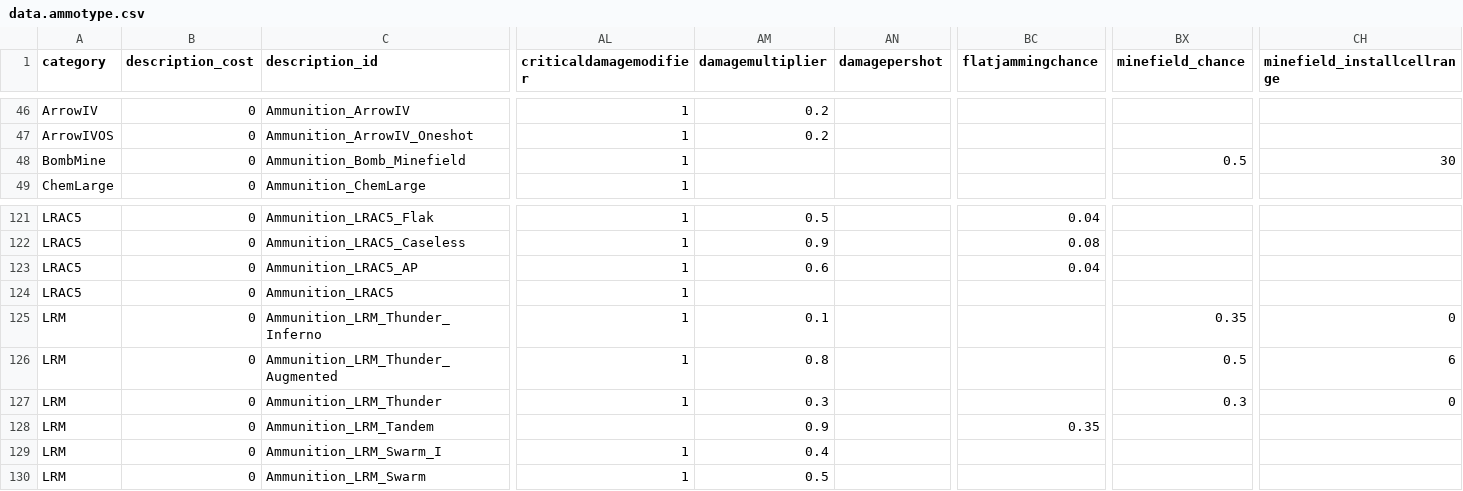
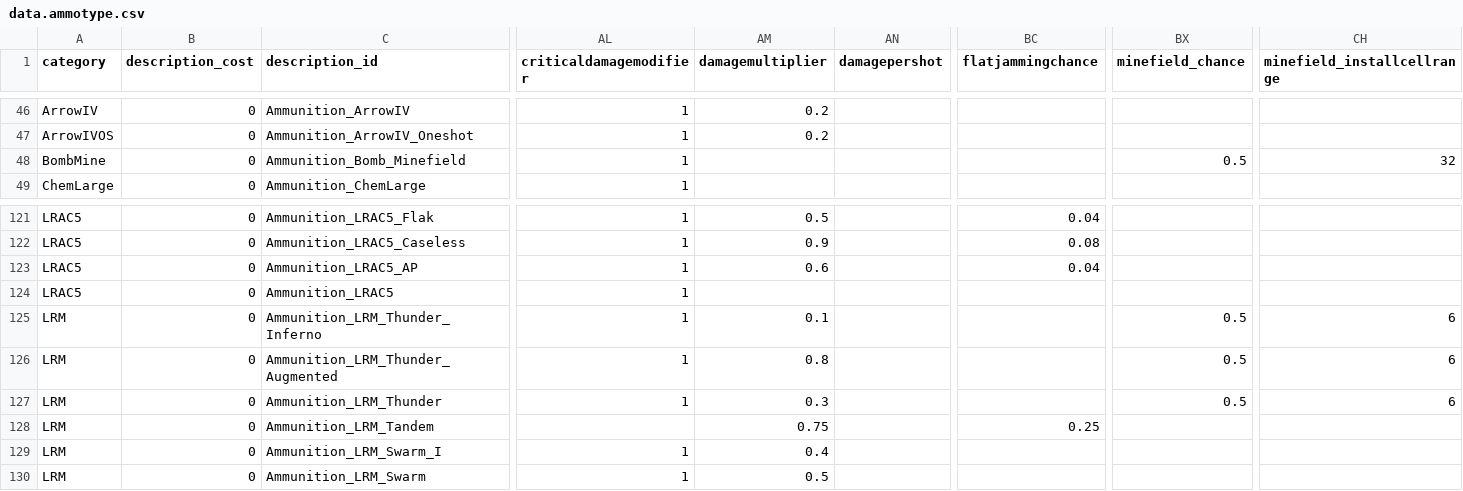
Before and after one commit to kaizhu256/roguetech-cheat, a CSV file: data.ammotype.csv, drawn as a sheet; only a part is shown, gaps mark what is left out; the diff names each change by its address in the sheet, - before the commit and + after, or states it on an @@ line.

```diff
--- a/data.ammotype.csv
+++ b/data.ammotype.csv
-CH48 (minefield_installcellrange): 30
+CH48 (minefield_installcellrange): 32
-BX125 (minefield_chance): 0.35
+BX125 (minefield_chance): 0.5
-CH125 (minefield_installcellrange): 0
+CH125 (minefield_installcellrange): 6
-BX127 (minefield_chance): 0.3
+BX127 (minefield_chance): 0.5
-CH127 (minefield_installcellrange): 0
+CH127 (minefield_installcellrange): 6
-AM128 (damagemultiplier): 0.9
+AM128 (damagemultiplier): 0.75
-BC128 (flatjammingchance): 0.35
+BC128 (flatjammingchance): 0.25
```
Also changed, not shown: 1 other file.
